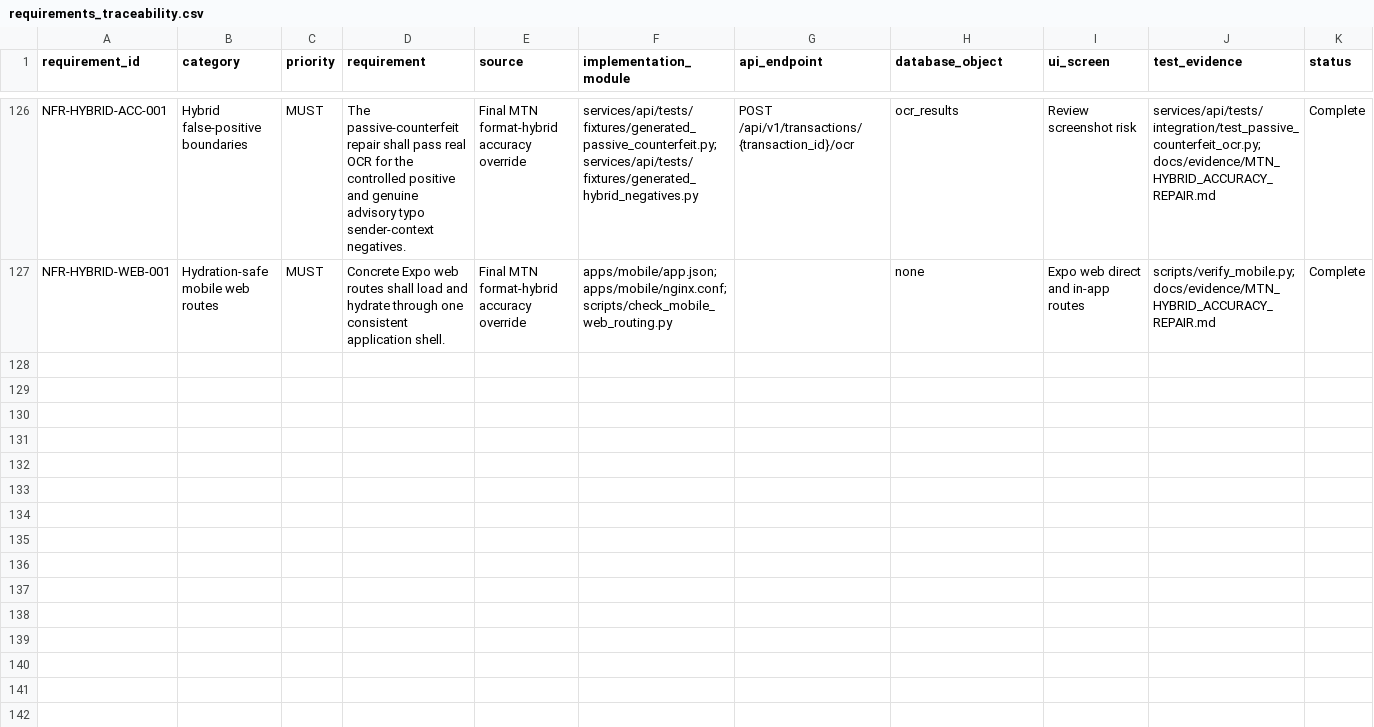
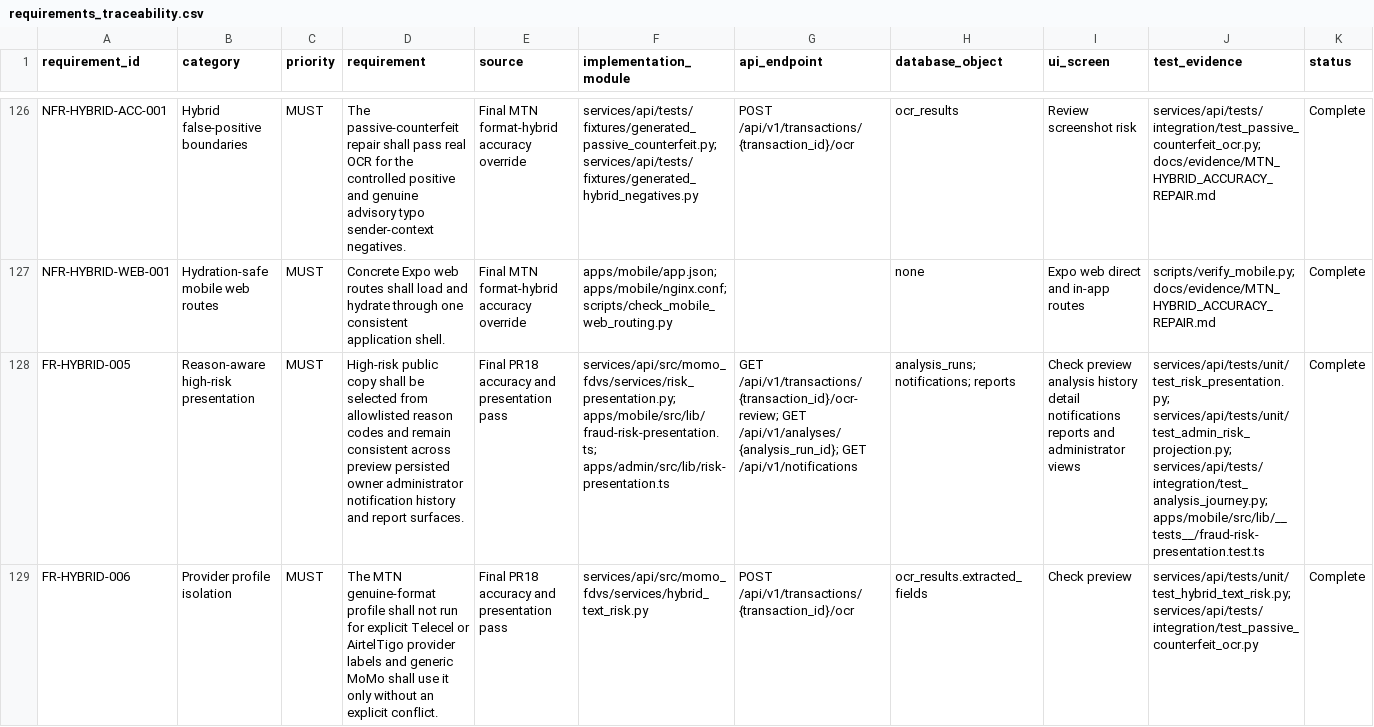
Before and after one commit to davidagyekum/momo-fraud-detection, a CSV file: requirements_traceability.csv, drawn as a sheet; only a part is shown, gaps mark what is left out; rows hold the shown columns only; the diff covers the shown part only; the diff names each change by its address in the sheet, - before the commit and + after, or states it on an @@ line.

Commit message:
docs(evidence): record final hybrid acceptance

```diff
--- a/requirements_traceability.csv
+++ b/requirements_traceability.csv
+row 128: FR-HYBRID-005 | Reason-aware high-risk presentation | MUST | High-risk public copy shall be selected from allowlisted reason codes and remain consistent across preview persisted owner administrator notification history and report surfaces. | Final PR18 accuracy and presentation pass | services/api/src/momo_fdvs/services/risk_presentation.py; apps/mobile/src/lib/fraud-risk-presentation.ts; apps/admin/src/lib/risk-presentation.ts | GET /api/v1/transactions/{transaction_id}/ocr-review; GET /api/v1/analyses/{analysis_run_id}; GET /api/v1/notifications | analysis_runs; notifications; reports | Check preview analysis history detail notifications reports and administrator views | services/api/tests/unit/test_risk_presentation.py; services/api/tests/unit/test_admin_risk_projection.py; services/api/tests/integration/test_analysis_journey.py; apps/mobile/src/lib/__tests__/fraud-risk-presentation.test.ts | Complete
+row 129: FR-HYBRID-006 | Provider profile isolation | MUST | The MTN genuine-format profile shall not run for explicit Telecel or AirtelTigo provider labels and generic MoMo shall use it only without an explicit conflict. | Final PR18 accuracy and presentation pass | services/api/src/momo_fdvs/services/hybrid_text_risk.py | POST /api/v1/transactions/{transaction_id}/ocr | ocr_results.extracted_fields | Check preview | services/api/tests/unit/test_hybrid_text_risk.py; services/api/tests/integration/test_passive_counterfeit_ocr.py | Complete
```
Also changed, not shown: 5 added rows and 1 edited cell elsewhere in this file, docs/evidence/EVIDENCE_MANIFEST.csv, 13 other files.
